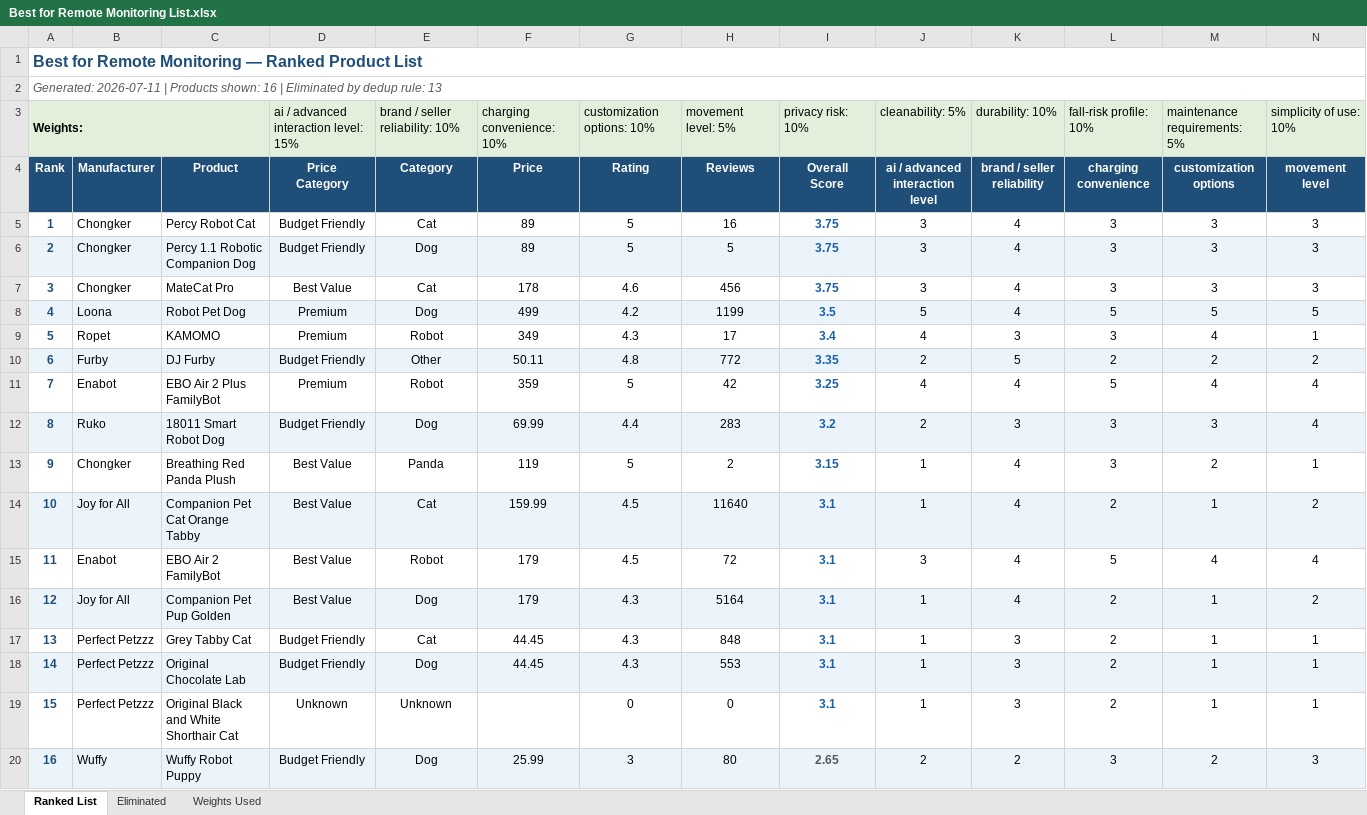
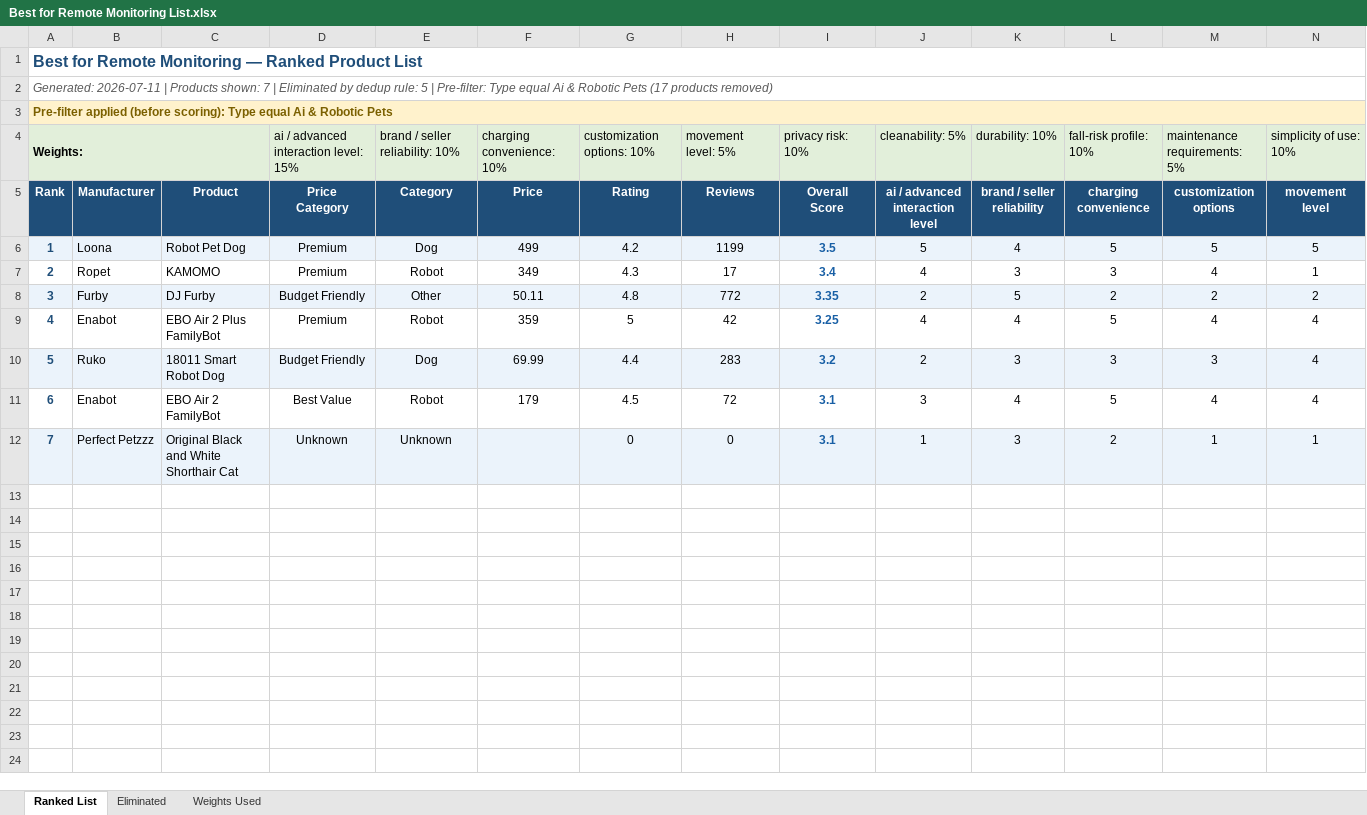
Before and after one commit to timsthomasson-cpu/Interactive-Pet-Marketplace, an Excel workbook: Documentation/Best For Lists/Best for Remote Monitoring List.xlsx, sheet Ranked List, drawn as a sheet; only a part is shown; values as stored, in another font and other column widths than the file's, no borders; removed rows and columns are numbered as before the commit, all else as after; rows hold the shown columns only; the diff covers the shown part only; the diff names each change by its address in the sheet, - before the commit and + after, or states it on an @@ line.

Commit message:
Warm golden redesign, product images, layout cleanup

```diff
--- a/Documentation/Best For Lists/Best for Remote Monitoring List.xlsx (sheet Ranked List)
+++ b/Documentation/Best For Lists/Best for Remote Monitoring List.xlsx (sheet Ranked List)
+row 1: Best for Remote Monitoring — Ranked Product List
@@ column A (Rank) renumbered between rows 2 and 12 @@
@@ A2 bold: on → off, italic: off → on, text colour: #1F4E79 → #595959, text size: smaller @@
@@ A3 fill: none → #FFF2CC, bold: off → on, italic: on → off, text colour: #595959 → #7B6000 @@
-row 5: 1 | Chongker | Percy Robot Cat | Budget Friendly | Cat | 89 | 5 | 16 | 3.75 | 3 | 4 | 3 | 3 | 3
-row 6: 2 | Chongker | Percy 1.1 Robotic Companion Dog | Budget Friendly | Dog | 89 | 5 | 5 | 3.75 | 3 | 4 | 3 | 3 | 3
-row 7: 3 | Chongker | MateCat Pro | Best Value | Cat | 178 | 4.6 | 456 | 3.75 | 3 | 4 | 3 | 3 | 3
-row 13: 9 | Chongker | Breathing Red Panda Plush | Best Value | Panda | 119 | 5 | 2 | 3.15 | 1 | 4 | 3 | 2 | 1
-row 14: 10 | Joy for All | Companion Pet Cat Orange Tabby | Best Value | Cat | 159.99 | 4.5 | 11640 | 3.1 | 1 | 4 | 2 | 1 | 2
-row 16: 12 | Joy for All | Companion Pet Pup Golden | Best Value | Dog | 179 | 4.3 | 5164 | 3.1 | 1 | 4 | 2 | 1 | 2
-row 17: 13 | Perfect Petzzz | Grey Tabby Cat | Budget Friendly | Cat | 44.45 | 4.3 | 848 | 3.1 | 1 | 3 | 2 | 1 | 1
-row 18: 14 | Perfect Petzzz | Original Chocolate Lab | Budget Friendly | Dog | 44.45 | 4.3 | 553 | 3.1 | 1 | 3 | 2 | 1 | 1
-A12:N12 fill: none
+A12:N12 fill: #EBF3FB
-row 20: 16 | Wuffy | Wuffy Robot Puppy | Budget Friendly | Dog | 25.99 | 3 | 80 | 2.65 | 2 | 2 | 3 | 2 | 3
```
Also changed, not shown: cell formats elsewhere in this sheet, sheet Eliminated, sheet Weights Used, Documentation/Best For Lists/Best Budget Friendly Pets List.xlsx, Documentation/Best For Lists/Best Premium Robotic Pets List.xlsx, 18 other files.
